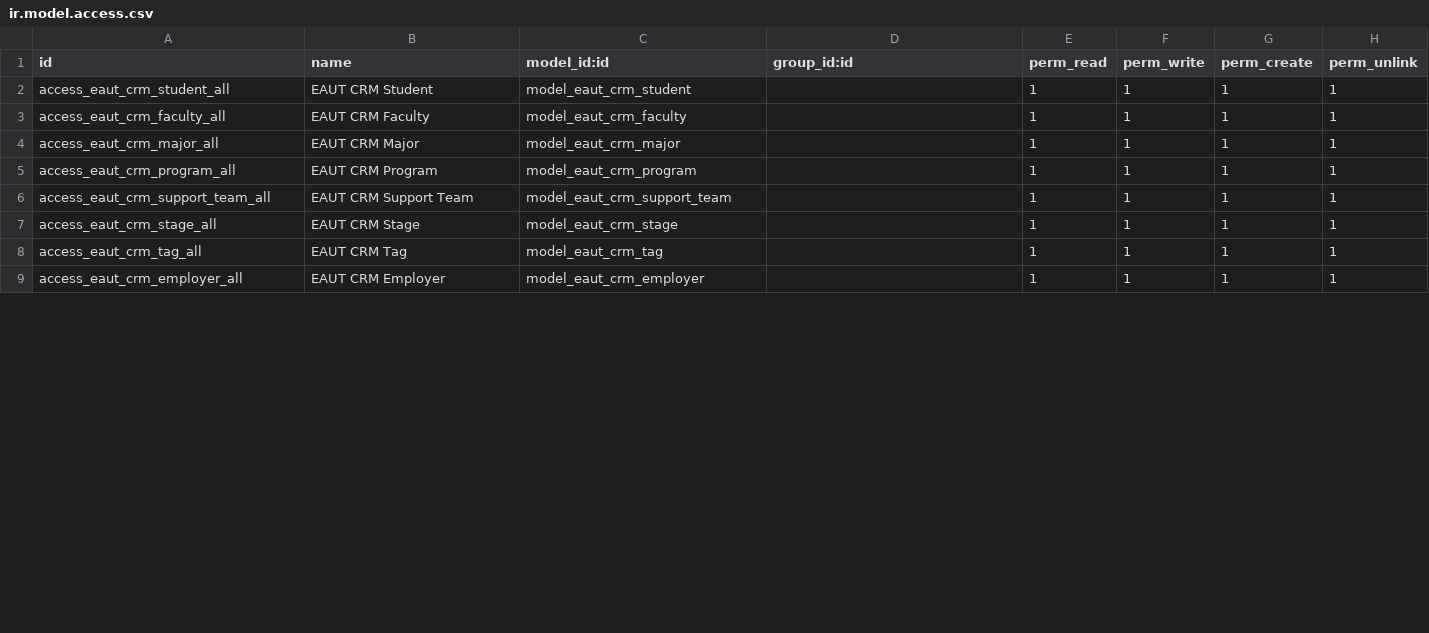
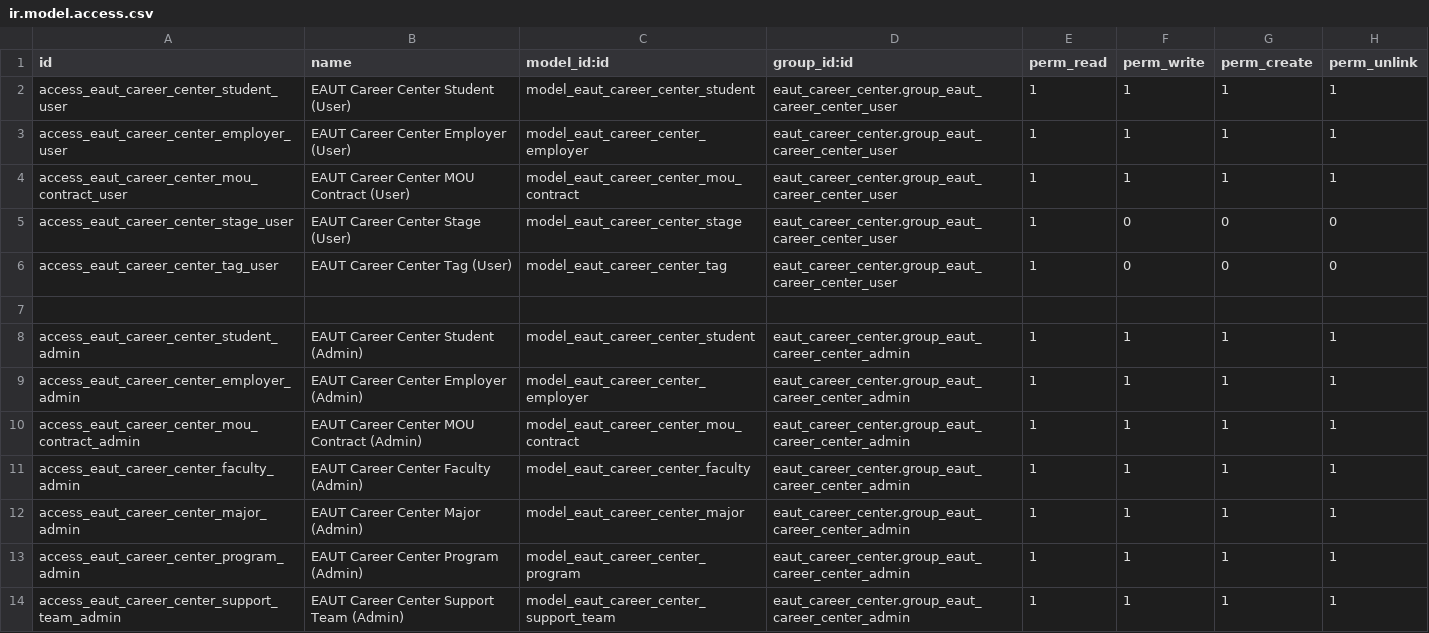
Before and after one commit to tunnphamit/EAUT-CRM, a CSV file: security/ir.model.access.csv, drawn as a sheet; only a part is shown; the diff covers the shown part only.

Commit message:
ref: refactor file, model, view from eaut.crm to eaut.career.center

```diff
--- a/security/ir.model.access.csv
+++ b/security/ir.model.access.csv
@@ -1,9 +1,14 @@
 id,name,model_id:id,group_id:id,perm_read,perm_write,perm_create,perm_unlink
-access_eaut_crm_student_all,EAUT CRM Student,model_eaut_crm_student,,1,1,1,1
-access_eaut_crm_faculty_all,EAUT CRM Faculty,model_eaut_crm_faculty,,1,1,1,1
-access_eaut_crm_major_all,EAUT CRM Major,model_eaut_crm_major,,1,1,1,1
-access_eaut_crm_program_all,EAUT CRM Program,model_eaut_crm_program,,1,1,1,1
-access_eaut_crm_support_team_all,EAUT CRM Support Team,model_eaut_crm_support_team,,1,1,1,1
-access_eaut_crm_stage_all,EAUT CRM Stage,model_eaut_crm_stage,,1,1,1,1
-access_eaut_crm_tag_all,EAUT CRM Tag,model_eaut_crm_tag,,1,1,1,1
-access_eaut_crm_employer_all,EAUT CRM Employer,model_eaut_crm_employer,,1,1,1,1
+access_eaut_career_center_student_user,EAUT Career Center Student (User),model_eaut_career_center_student,eaut_career_center.group_eaut_career_center_user,1,1,1,1
+access_eaut_career_center_employer_user,EAUT Career Center Employer (User),model_eaut_career_center_employer,eaut_career_center.group_eaut_career_center_user,1,1,1,1
+access_eaut_career_center_mou_contract_user,EAUT Career Center MOU Contract (User),model_eaut_career_center_mou_contract,eaut_career_center.group_eaut_career_center_user,1,1,1,1
+access_eaut_career_center_stage_user,EAUT Career Center Stage (User),model_eaut_career_center_stage,eaut_career_center.group_eaut_career_center_user,1,0,0,0
+access_eaut_career_center_tag_user,EAUT Career Center Tag (User),model_eaut_career_center_tag,eaut_career_center.group_eaut_career_center_user,1,0,0,0
+
+access_eaut_career_center_student_admin,EAUT Career Center Student (Admin),model_eaut_career_center_student,eaut_career_center.group_eaut_career_center_admin,1,1,1,1
+access_eaut_career_center_employer_admin,EAUT Career Center Employer (Admin),model_eaut_career_center_employer,eaut_career_center.group_eaut_career_center_admin,1,1,1,1
+access_eaut_career_center_mou_contract_admin,EAUT Career Center MOU Contract (Admin),model_eaut_career_center_mou_contract,eaut_career_center.group_eaut_career_center_admin,1,1,1,1
+access_eaut_career_center_faculty_admin,EAUT Career Center Faculty (Admin),model_eaut_career_center_faculty,eaut_career_center.group_eaut_career_center_admin,1,1,1,1
+access_eaut_career_center_major_admin,EAUT Career Center Major (Admin),model_eaut_career_center_major,eaut_career_center.group_eaut_career_center_admin,1,1,1,1
+access_eaut_career_center_program_admin,EAUT Career Center Program (Admin),model_eaut_career_center_program,eaut_career_center.group_eaut_career_center_admin,1,1,1,1
+access_eaut_career_center_support_team_admin,EAUT Career Center Support Team (Admin),model_eaut_career_center_support_team,eaut_career_center.group_eaut_career_center_admin,1,1,1,1
```
Also changed, not shown: 1 added row and 4 edited cells elsewhere in this file, 25 other files.
